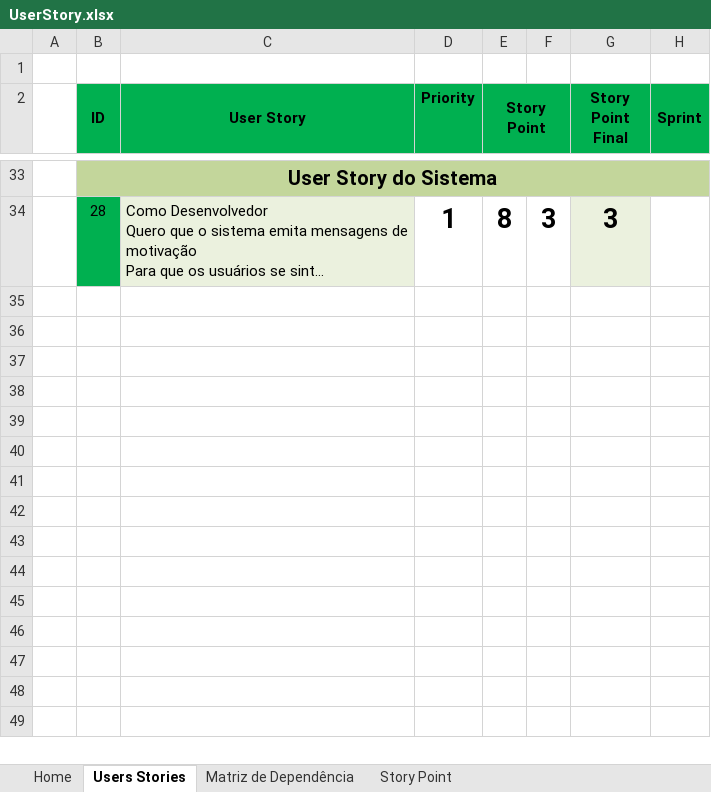
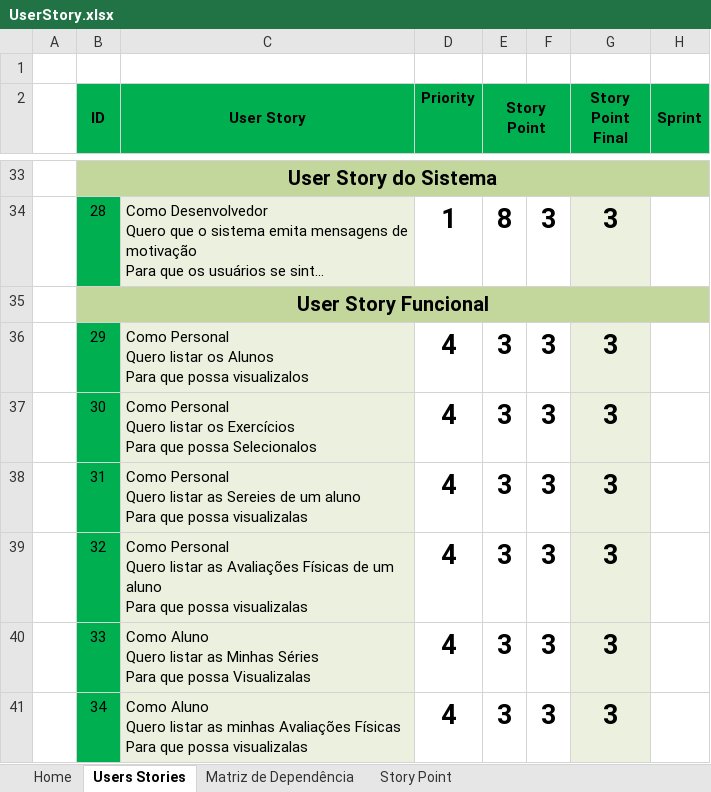
Before and after one commit to TrainerList/TrainerList, an Excel workbook: Documentação/User Story/UserStory.xlsx, sheet Users Stories, drawn as a sheet; only a part is shown, gaps mark what is left out; long unchanged cells end in …; values as stored, in another font and other column widths than the file's, no borders; charts and pictures not drawn; ↵ is a line break in a cell; the diff names each change by its address in the sheet, - before the commit and + after, or states it on an @@ line.

Commit message:
Adição das users stores de Listar.

```diff
--- a/Documentação/User Story/UserStory.xlsx (sheet Users Stories)
+++ b/Documentação/User Story/UserStory.xlsx (sheet Users Stories)
+row 35:  | User Story Funcional
+row 36:  | 29 | Como Personal ↵ Quero listar os Alunos ↵ Para que possa visualizalos | 4 | 3 | 3 | 3
+row 37:  | 30 | Como Personal ↵ Quero listar os Exercícios ↵ Para que possa Selecionalos | 4 | 3 | 3 | 3
+row 38:  | 31 | Como Personal ↵ Quero listar as Sereies de um aluno ↵ Para que possa visualizalas | 4 | 3 | 3 | 3
+row 39:  | 32 | Como Personal ↵ Quero listar as Avaliações Físicas de um aluno ↵ Para que possa visualizalas | 4 | 3 | 3 | 3
+row 40:  | 33 | Como Aluno ↵ Quero listar as Minhas Séries ↵ Para que possa Visualizalas | 4 | 3 | 3 | 3
+row 41:  | 34 | Como Aluno ↵ Quero listar as minhas Avaliações Físicas ↵ Para que possa visualizalas | 4 | 3 | 3 | 3
```
